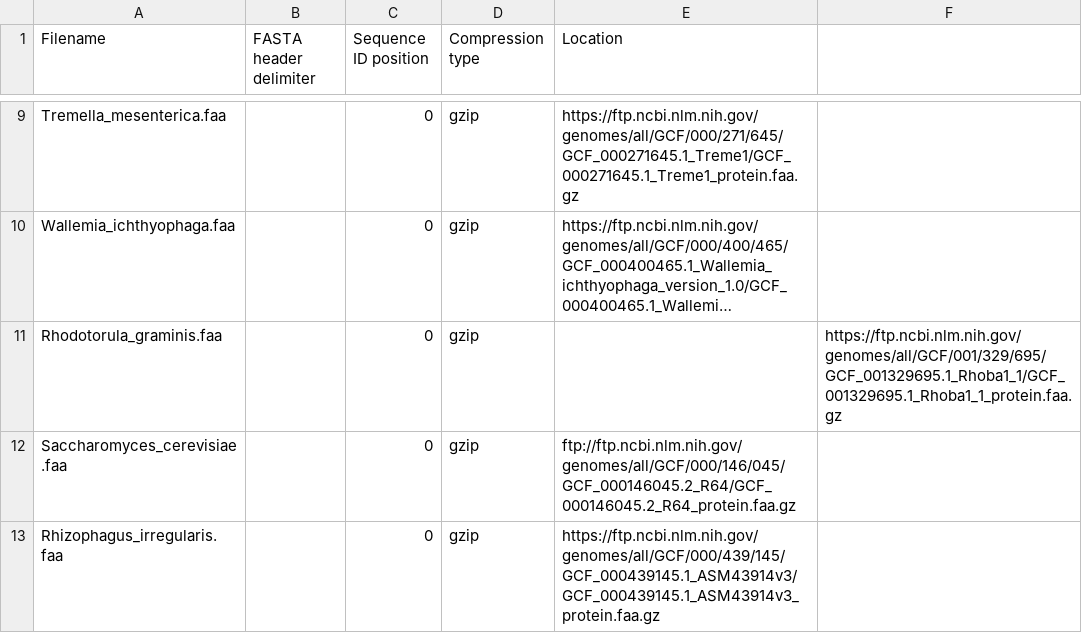
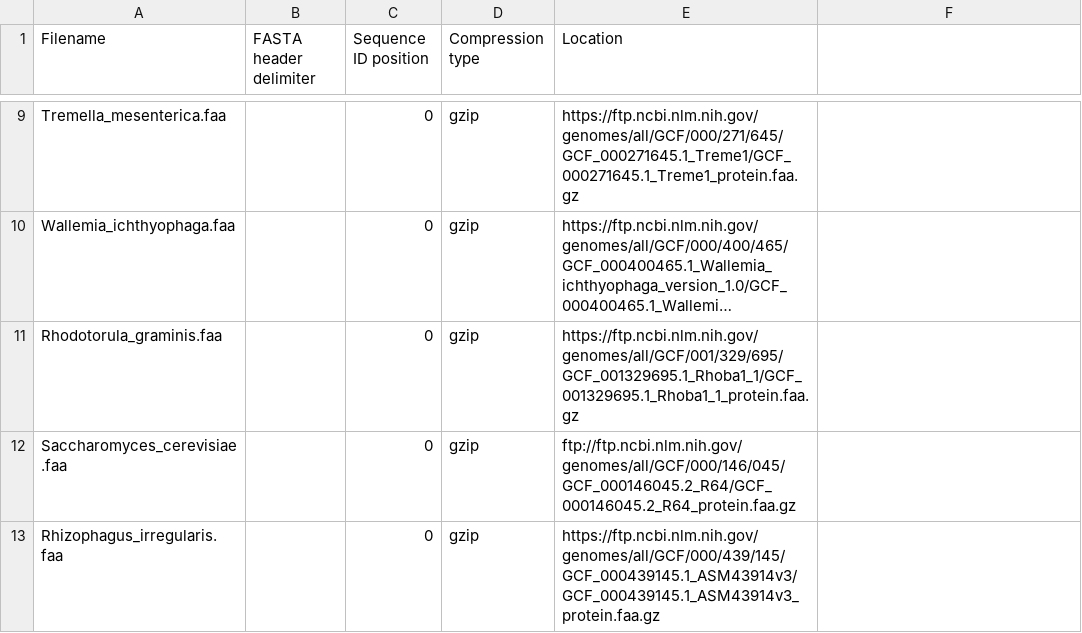
Before and after one commit to laelbarlow/amoebae, a CSV file: config/example_genomes_2.csv, drawn as a sheet; only a part is shown, gaps mark what is left out; long unchanged cells end in …; the diff names each change by its address in the sheet, - before the commit and + after, or states it on an @@ line.

Commit message:
Update example dataset.

```diff
--- a/config/example_genomes_2.csv
+++ b/config/example_genomes_2.csv
-E11 (Location): (empty)
+E11 (Location): https://ftp.ncbi.nlm.nih.gov/genomes/all/GCF/001/329/695/GCF_001329695.1_Rhoba1_1/GCF_001329695.1_Rhoba1_1_protein.faa.gz
-F11: https://ftp.ncbi.nlm.nih.gov/genomes/all/GCF/001/329/695/GCF_001329695.1_Rhoba1_1/GCF_001329695.1_Rhoba1_1_protein.faa.gz
+F11: (empty)
```
